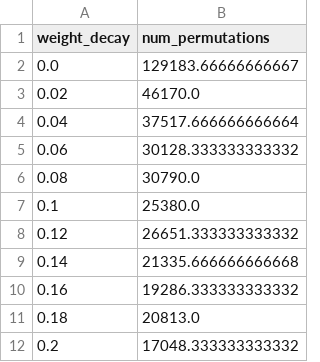
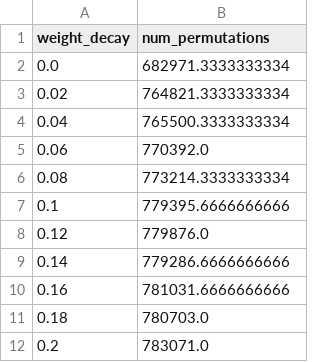
Before and after one commit to snimu/rebasin-results, a CSV file: mlp/results/merge-many/count_permutations_wd0.0-0.2_hf400.csv, drawn as a sheet.

Commit message:
Get & plot results for count_permutations

```diff
--- a/mlp/results/merge-many/count_permutations_wd0.0-0.2_hf400.csv
+++ b/mlp/results/merge-many/count_permutations_wd0.0-0.2_hf400.csv
@@ -1,12 +1,12 @@
 weight_decay,num_permutations
-0.0,129183.66666666667
-0.02,46170.0
-0.04,37517.666666666664
-0.06,30128.333333333332
-0.08,30790.0
-0.1,25380.0
-0.12,26651.333333333332
-0.14,21335.666666666668
-0.16,19286.333333333332
-0.18,20813.0
-0.2,17048.333333333332
+0.0,682971.3333333334
+0.02,764821.3333333334
+0.04,765500.3333333334
+0.06,770392.0
+0.08,773214.3333333334
+0.1,779395.6666666666
+0.12,779876.0
+0.14,779286.6666666666
+0.16,781031.6666666666
+0.18,780703.0
+0.2,783071.0
```
Also changed, not shown: 4 other files.
